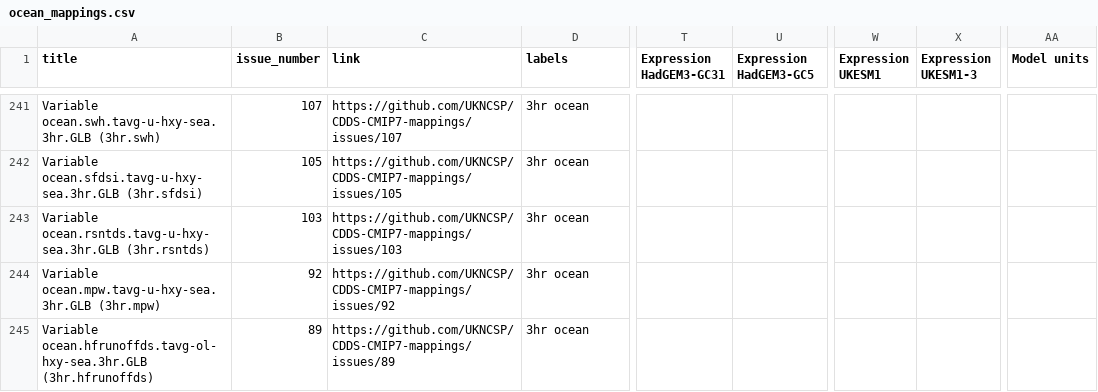
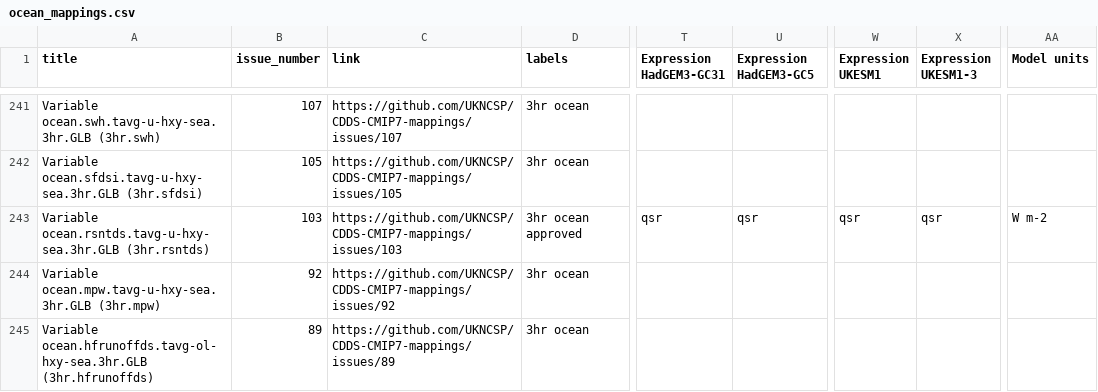
Before and after one commit to UKNCSP/CDDS-CMIP7-mappings, a CSV file: data/ocean_mappings.csv, drawn as a sheet; only a part is shown, gaps mark what is left out; the diff names each change by its address in the sheet, - before the commit and + after, or states it on an @@ line.

```diff
--- a/data/ocean_mappings.csv
+++ b/data/ocean_mappings.csv
-D243 (labels): 3hr ocean
+D243 (labels): 3hr ocean approved
-T243 (Expression HadGEM3-GC31): (empty)
+T243 (Expression HadGEM3-GC31): qsr
-U243 (Expression HadGEM3-GC5): (empty)
+U243 (Expression HadGEM3-GC5): qsr
-W243 (Expression UKESM1): (empty)
+W243 (Expression UKESM1): qsr
-X243 (Expression UKESM1-3): (empty)
+X243 (Expression UKESM1-3): qsr
-AA243 (Model units): (empty)
+AA243 (Model units): W m-2
```
Also changed, not shown: data/ocean_mappings_new.csv, 2 other files.
